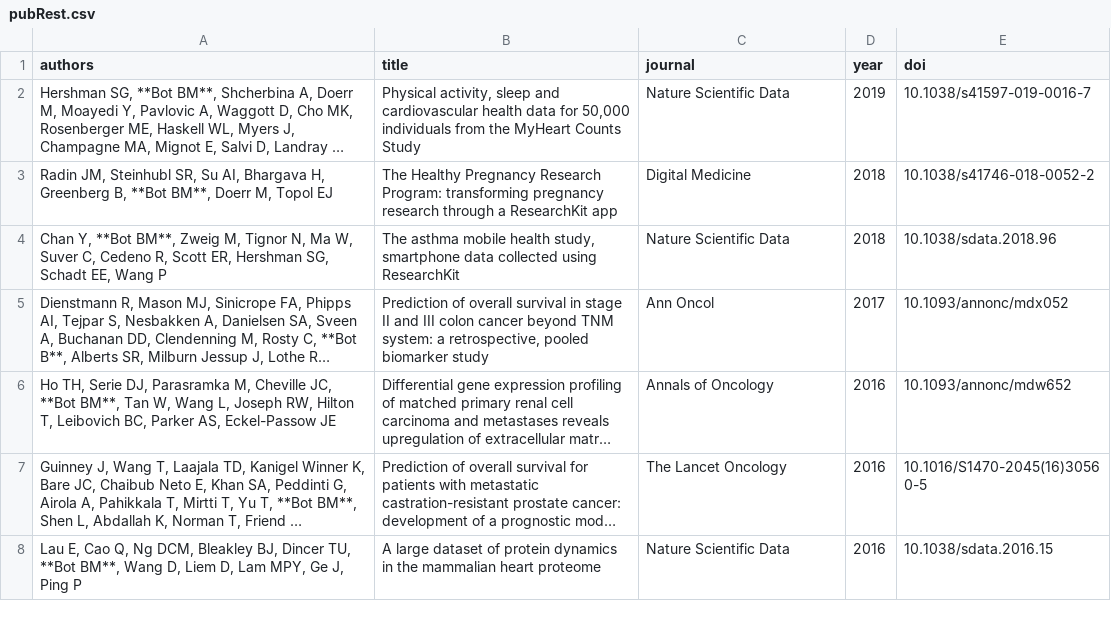
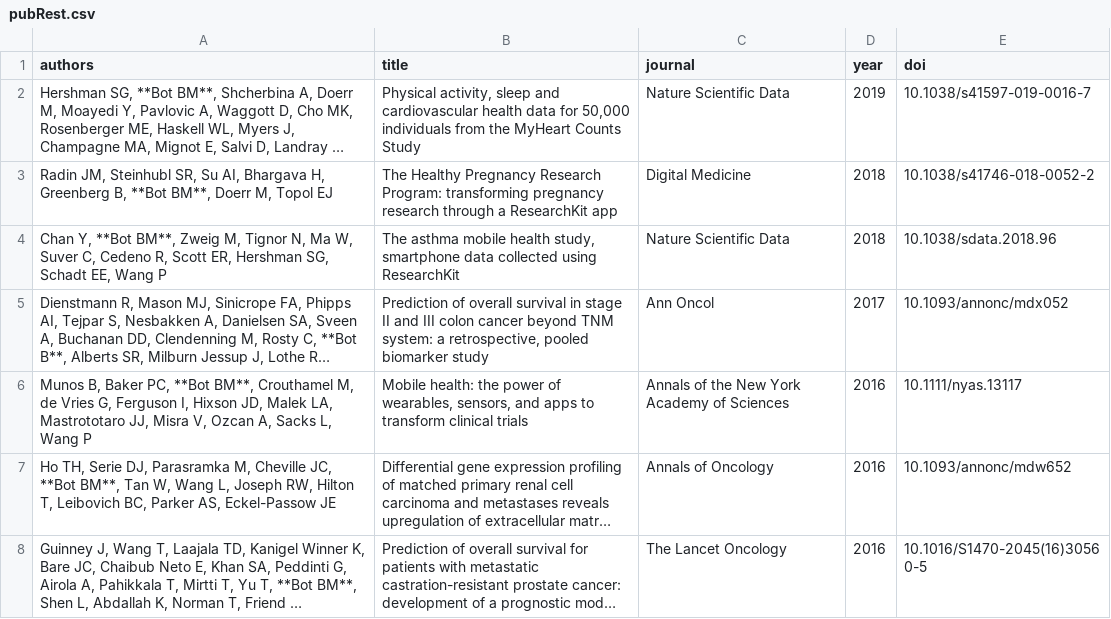
Before and after one commit to brian-bot/brian-bot.github.io, a CSV file: _data/pubRest.csv, drawn as a sheet; only a part is shown; the shorter side is filled out with more unchanged rows; long unchanged cells end in …; the diff names each change by its address in the sheet, - before the commit and + after, or states it on an @@ line.

```diff
--- a/_data/pubRest.csv
+++ b/_data/pubRest.csv
+row 6: Munos B, Baker PC, **Bot BM**, Crouthamel M, de Vries G, Ferguson I, Hixson JD, Malek LA, Mastrototaro JJ, Misra V, Ozcan A, Sacks L, Wang P | Mobile health: the power of wearables, sensors, and apps to transform clinical trials | Annals of the New York Academy of Sciences | 2016 | 10.1111/nyas.13117
```
Also changed, not shown: 1 other file.
